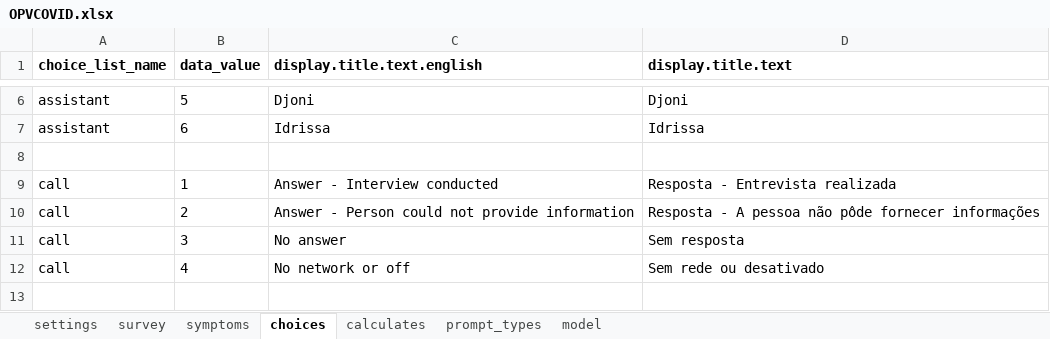
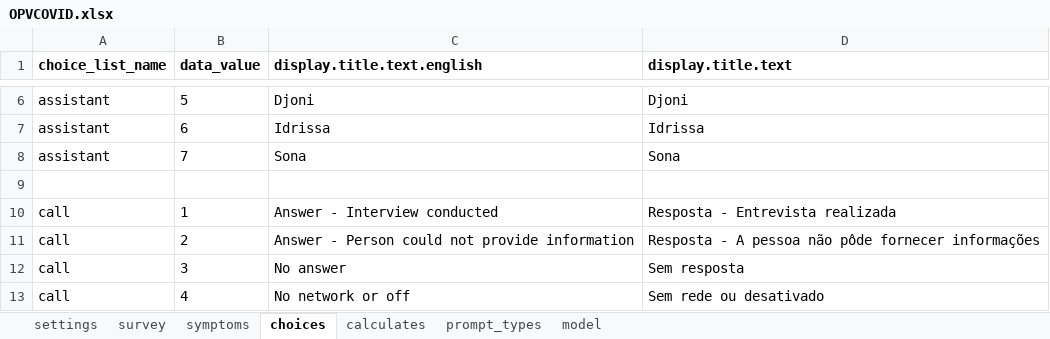
Before and after one commit to BandimHealthProject/OPVCOVID, an Excel workbook: app/config/tables/OPVCOVID/Forms/OPVCOVID/OPVCOVID.xlsx, sheet choices, drawn as a sheet; only a part is shown, gaps mark what is left out; the shorter side is filled out with more unchanged rows; values as stored, in another font and other column widths than the file's, no borders; the diff names each change by its address in the sheet, - before the commit and + after, or states it on an @@ line.

Commit message:
Adding Sona as assistant

```diff
--- a/app/config/tables/OPVCOVID/Forms/OPVCOVID/OPVCOVID.xlsx (sheet choices)
+++ b/app/config/tables/OPVCOVID/Forms/OPVCOVID/OPVCOVID.xlsx (sheet choices)
+row 8: assistant | 7 | Sona | Sona
```
Also changed, not shown: 2 other files.
